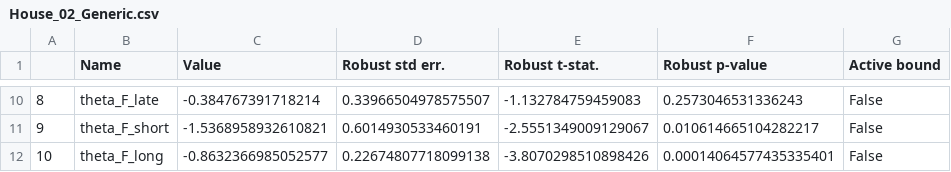
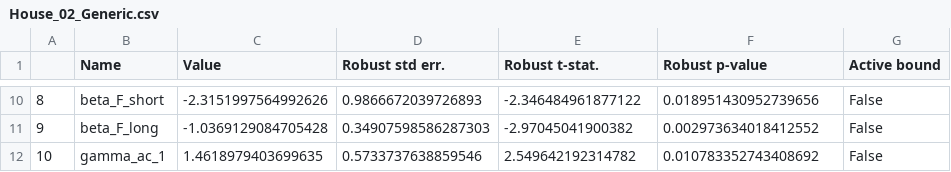
Before and after one commit to DarioVezzali/Demand-Responsive-Energy-Communities, a CSV file: House_02/House_02_Generic.csv, drawn as a sheet; only a part is shown, gaps mark what is left out; the diff covers the shown part only.

```diff
--- a/House_02/House_02_Generic.csv
+++ b/House_02/House_02_Generic.csv
@@ -10,3 +10,3 @@
-8,theta_F_late,-0.384767391718214,0.33966504978575507,-1.132784759459083,0.2573046531336243,False
-9,theta_F_short,-1.5368958932610821,0.6014930533460191,-2.5551349009129067,0.010614665104282217,False
-10,theta_F_long,-0.8632366985052577,0.22674807718099138,-3.8070298510898426,0.00014064577435335401,False
+8,beta_F_short,-2.3151997564992626,0.9866672039726893,-2.346484961877122,0.018951430952739656,False
+9,beta_F_long,-1.0369129084705428,0.34907598586287303,-2.97045041900382,0.002973634018412552,False
+10,gamma_ac_1,1.4618979403699635,0.5733737638859546,2.549642192314782,0.010783352743408692,False
```
Also changed, not shown: 31 edited cells elsewhere in this file, House_02/House_02_Appliance-specific.csv, 4 other files.
